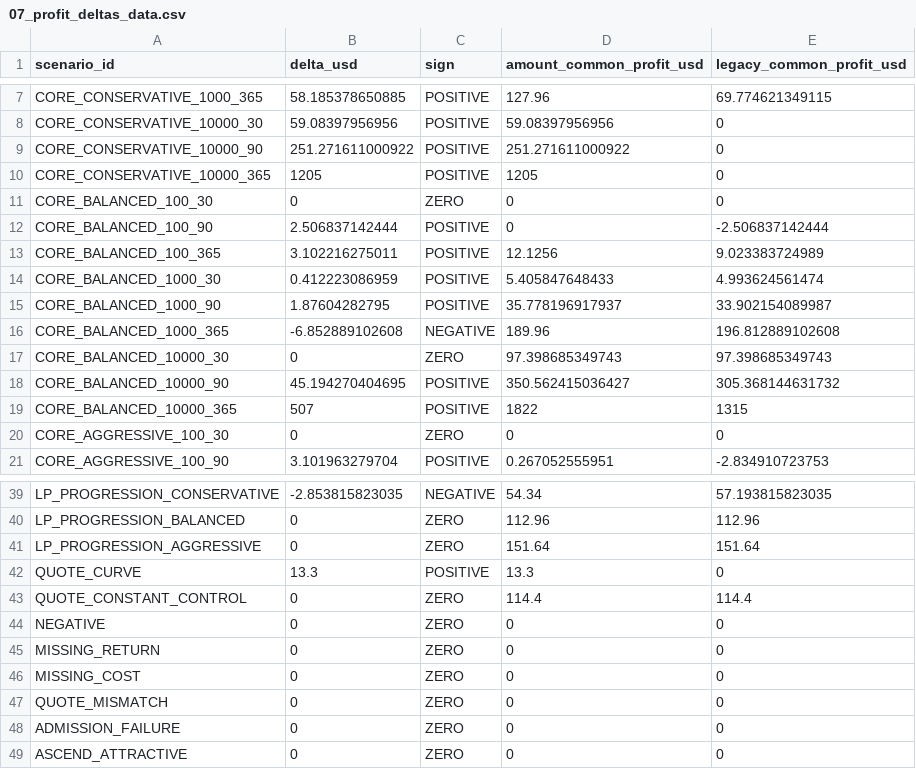
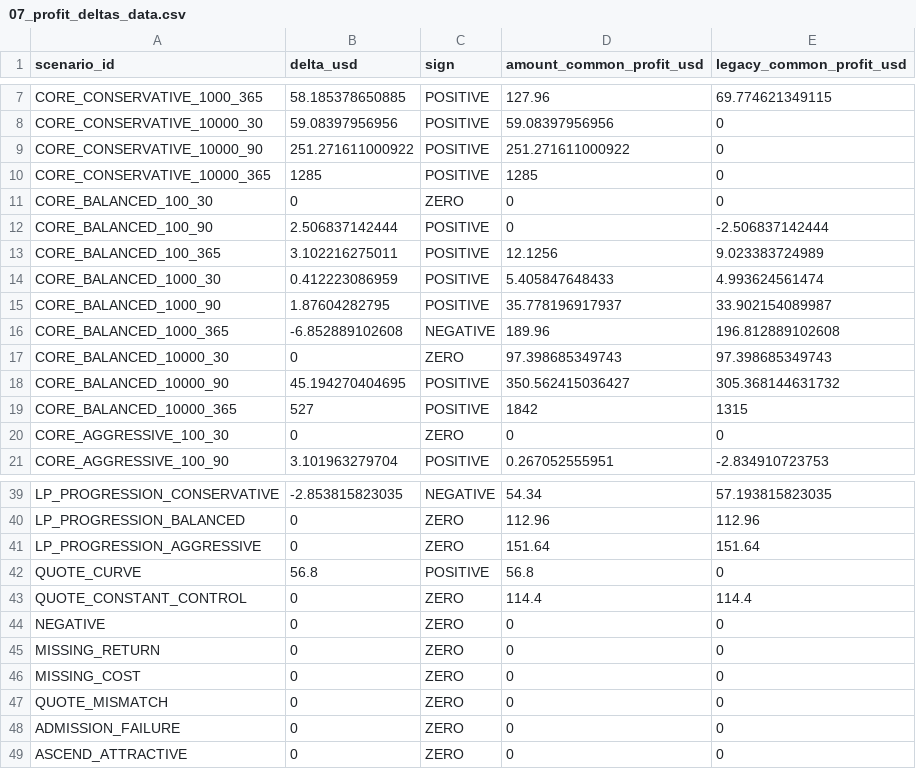
Before and after one commit to Ravin1010/ascend-optimizer-mvp, a CSV file: results/final_figures/07_profit_deltas_data.csv, drawn as a sheet; only a part is shown, gaps mark what is left out.

```diff
--- a/results/final_figures/07_profit_deltas_data.csv
+++ b/results/final_figures/07_profit_deltas_data.csv
@@ -9,3 +9,3 @@ CORE_CONSERVATIVE_10000_30,59.08397956956,POSITIVE,59.08397956956,0
 CORE_CONSERVATIVE_10000_90,251.271611000922,POSITIVE,251.271611000922,0
-CORE_CONSERVATIVE_10000_365,1205,POSITIVE,1205,0
+CORE_CONSERVATIVE_10000_365,1285,POSITIVE,1285,0
 CORE_BALANCED_100_30,0,ZERO,0,0
@@ -18,3 +18,3 @@ CORE_BALANCED_10000_30,0,ZERO,97.398685349743,97.398685349743
 CORE_BALANCED_10000_90,45.194270404695,POSITIVE,350.562415036427,305.368144631732
-CORE_BALANCED_10000_365,507,POSITIVE,1822,1315
+CORE_BALANCED_10000_365,527,POSITIVE,1842,1315
 CORE_AGGRESSIVE_100_30,0,ZERO,0,0
@@ -41,3 +41,3 @@ LP_PROGRESSION_BALANCED,0,ZERO,112.96,112.96
 LP_PROGRESSION_AGGRESSIVE,0,ZERO,151.64,151.64
-QUOTE_CURVE,13.3,POSITIVE,13.3,0
+QUOTE_CURVE,56.8,POSITIVE,56.8,0
 QUOTE_CONSTANT_CONTROL,0,ZERO,114.4,114.4
```
Also changed, not shown: results/final_evaluation_iteration23.csv, results/final_figures/04_quote_curve_data.csv, 30 other files.
